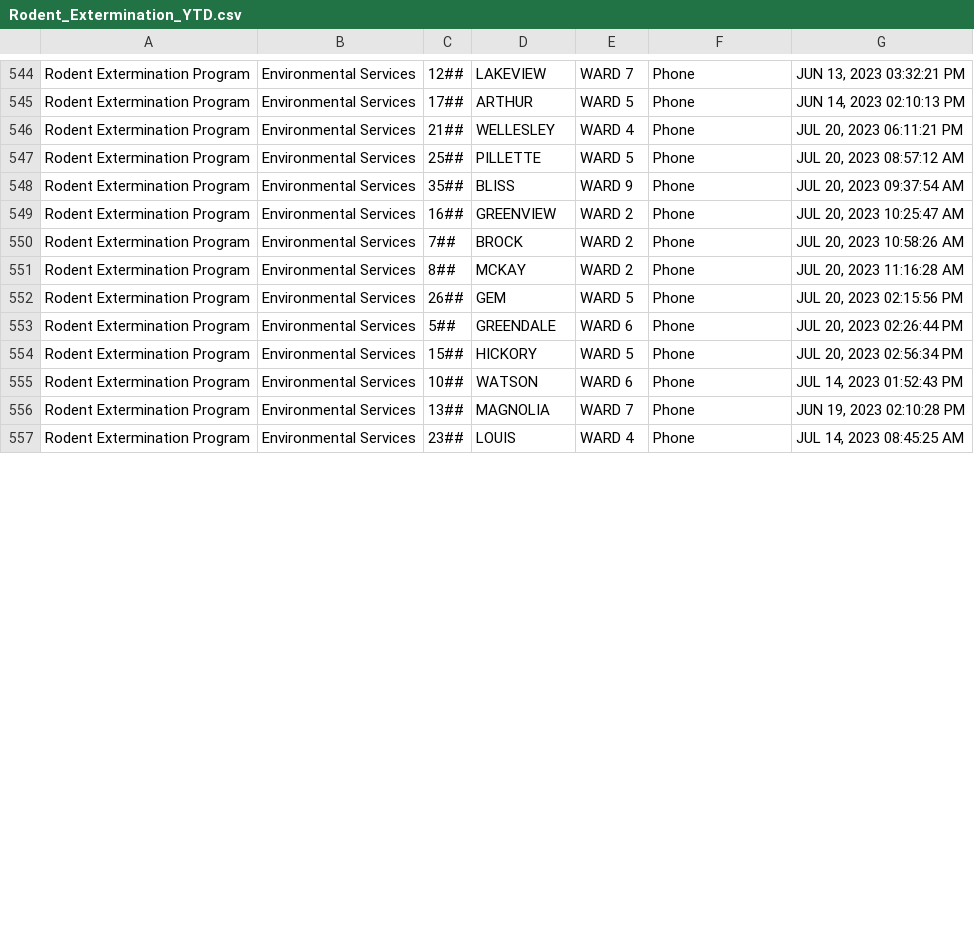
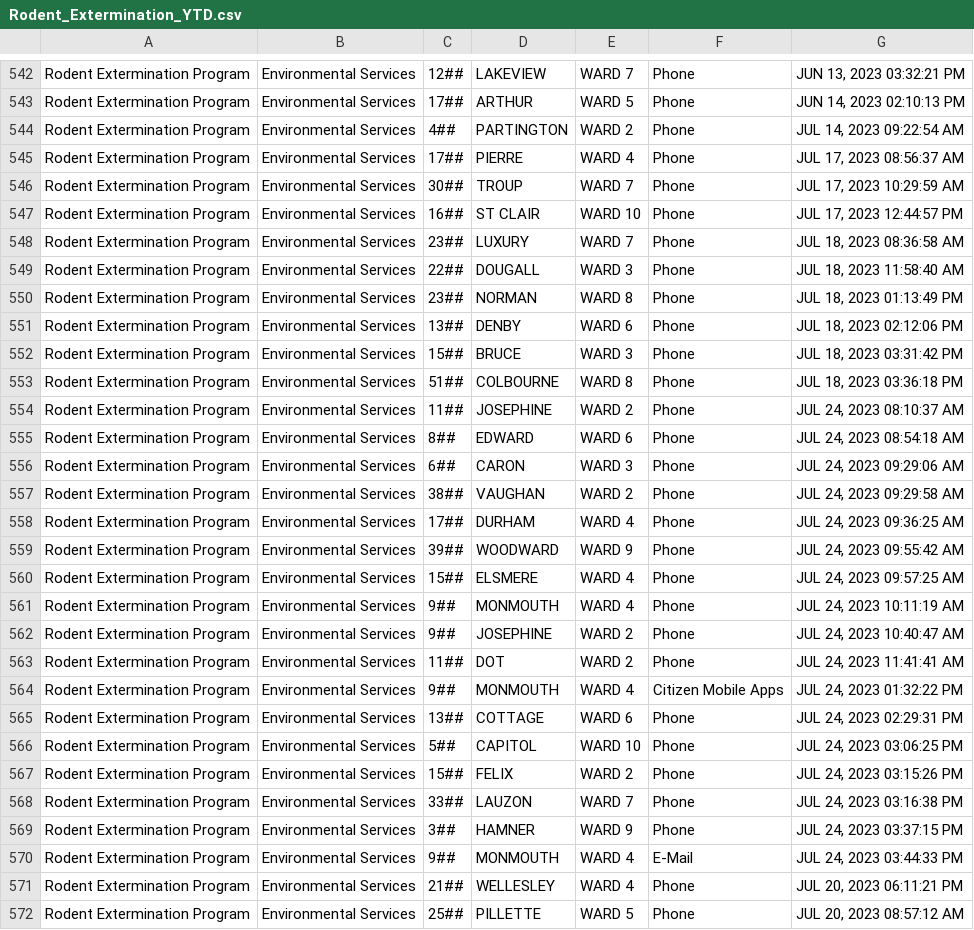
Before and after one commit to dntiontk/windsor-opendata, a CSV file: raw/rodent-extermination/Rodent_Extermination_YTD.csv, drawn as a sheet; only a part is shown, gaps mark what is left out; the shorter side is filled out with more unchanged rows; the diff names each change by its address in the sheet, - before the commit and + after, or states it on an @@ line.

```diff
--- a/raw/rodent-extermination/Rodent_Extermination_YTD.csv
+++ b/raw/rodent-extermination/Rodent_Extermination_YTD.csv
@@ row 558 moved to row 544: Rodent Extermination Program @@
@@ row 303 moved to row 545: Rodent Extermination Program @@
@@ row 304 moved to row 546: Rodent Extermination Program @@
@@ row 572 moved to row 547: Rodent Extermination Program @@
@@ row 673 moved to row 548: Rodent Extermination Program @@
@@ row 674 moved to row 549: Rodent Extermination Program @@
@@ row 675 moved to row 550: Rodent Extermination Program @@
@@ row 676 moved to row 551: Rodent Extermination Program @@
@@ row 677 moved to row 552: Rodent Extermination Program @@
@@ row 678 moved to row 553: Rodent Extermination Program @@
+row 554: Rodent Extermination Program | Environmental Services | 11## | JOSEPHINE | WARD 2 | Phone | JUL 24, 2023 08:10:37 AM
+row 555: Rodent Extermination Program | Environmental Services | 8## | EDWARD | WARD 6 | Phone | JUL 24, 2023 08:54:18 AM
+row 556: Rodent Extermination Program | Environmental Services | 6## | CARON | WARD 3 | Phone | JUL 24, 2023 09:29:06 AM
+row 557: Rodent Extermination Program | Environmental Services | 38## | VAUGHAN | WARD 2 | Phone | JUL 24, 2023 09:29:58 AM
+row 558: Rodent Extermination Program | Environmental Services | 17## | DURHAM | WARD 4 | Phone | JUL 24, 2023 09:36:25 AM
+row 559: Rodent Extermination Program | Environmental Services | 39## | WOODWARD | WARD 9 | Phone | JUL 24, 2023 09:55:42 AM
+row 560: Rodent Extermination Program | Environmental Services | 15## | ELSMERE | WARD 4 | Phone | JUL 24, 2023 09:57:25 AM
+row 561: Rodent Extermination Program | Environmental Services | 9## | MONMOUTH | WARD 4 | Phone | JUL 24, 2023 10:11:19 AM
+row 562: Rodent Extermination Program | Environmental Services | 9## | JOSEPHINE | WARD 2 | Phone | JUL 24, 2023 10:40:47 AM
+row 563: Rodent Extermination Program | Environmental Services | 11## | DOT | WARD 2 | Phone | JUL 24, 2023 11:41:41 AM
+row 564: Rodent Extermination Program | Environmental Services | 9## | MONMOUTH | WARD 4 | Citizen Mobile Apps | JUL 24, 2023 01:32:22 PM
+row 565: Rodent Extermination Program | Environmental Services | 13## | COTTAGE | WARD 6 | Phone | JUL 24, 2023 02:29:31 PM
+row 566: Rodent Extermination Program | Environmental Services | 5## | CAPITOL | WARD 10 | Phone | JUL 24, 2023 03:06:25 PM
+row 567: Rodent Extermination Program | Environmental Services | 15## | FELIX | WARD 2 | Phone | JUL 24, 2023 03:15:26 PM
+row 568: Rodent Extermination Program | Environmental Services | 33## | LAUZON | WARD 7 | Phone | JUL 24, 2023 03:16:38 PM
+row 569: Rodent Extermination Program | Environmental Services | 3## | HAMNER | WARD 9 | Phone | JUL 24, 2023 03:37:15 PM
+row 570: Rodent Extermination Program | Environmental Services | 9## | MONMOUTH | WARD 4 | E-Mail | JUL 24, 2023 03:44:33 PM
```
Also changed, not shown: raw/fence-hedge-concerns/Fence_Hedge_Concerns_YTD.csv, raw/garbage/Garbage_Not_Collected_YTD.csv, 13 other files.
